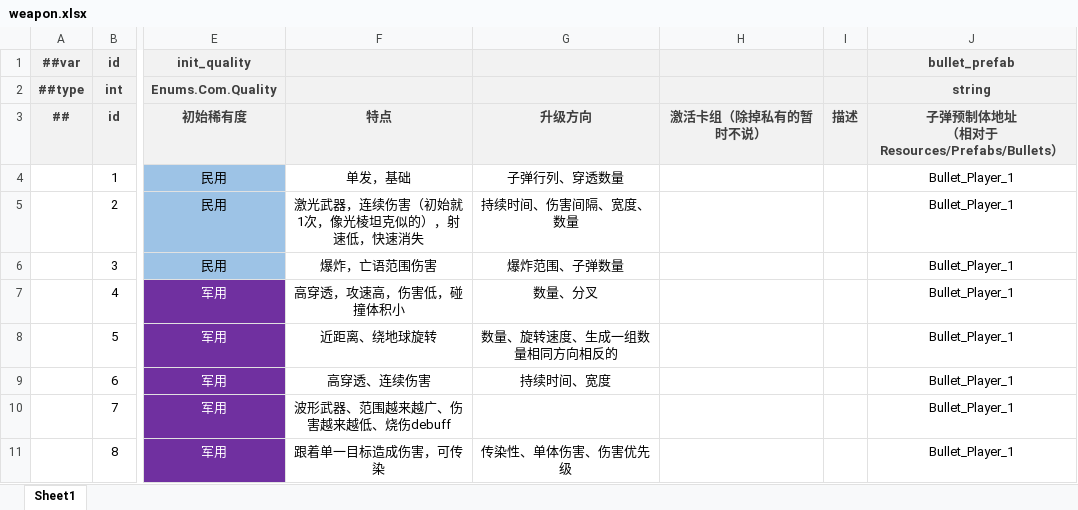
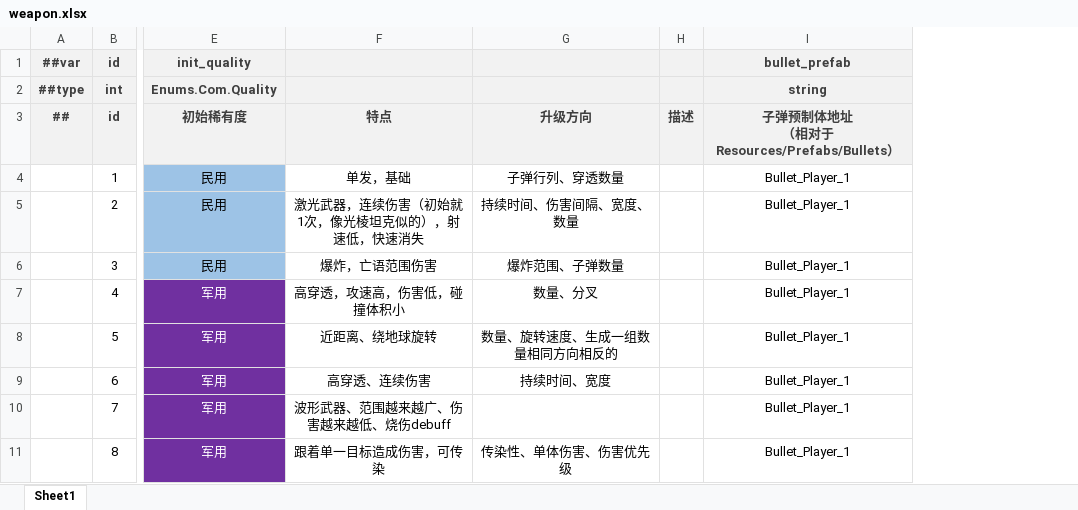
Before and after one commit to BroochWu/ZiStar, an Excel workbook: _ConfigExcels/Datas/weapon.xlsx, sheet Sheet1, drawn as a sheet; only a part is shown, gaps mark what is left out; values as stored, in another font and other column widths than the file's, no borders; the diff names each change by its address in the sheet, - before the commit and + after, or states it on an @@ line.

```diff
--- a/_ConfigExcels/Datas/weapon.xlsx (sheet Sheet1)
+++ b/_ConfigExcels/Datas/weapon.xlsx (sheet Sheet1)
-column H (激活卡组（除掉私有的暂时不说）), empty
```
Also changed, not shown: _ConfigExcels/Datas/card.xlsx, _ConfigExcels/Datas/weapon_level.xlsx, 8 other files.
